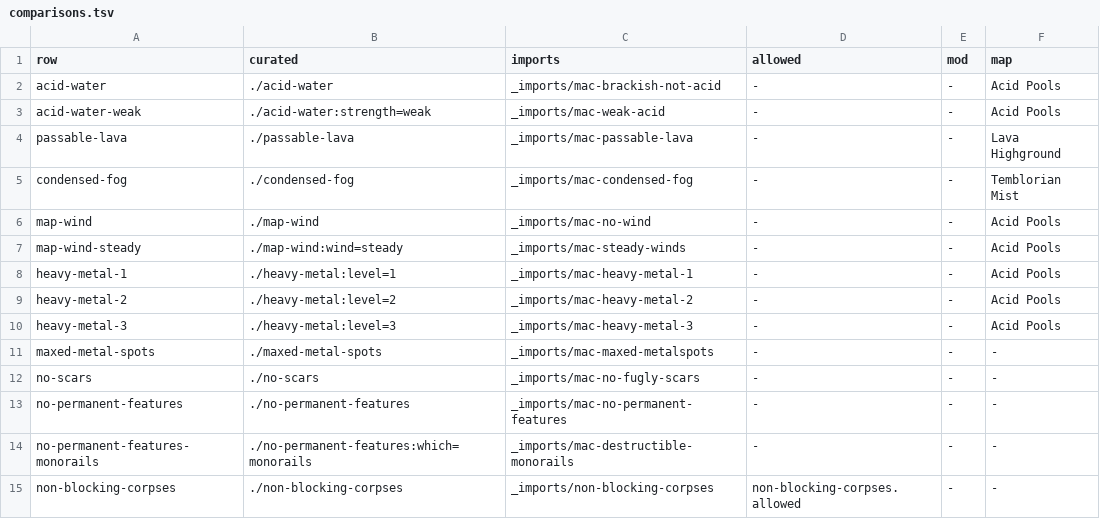
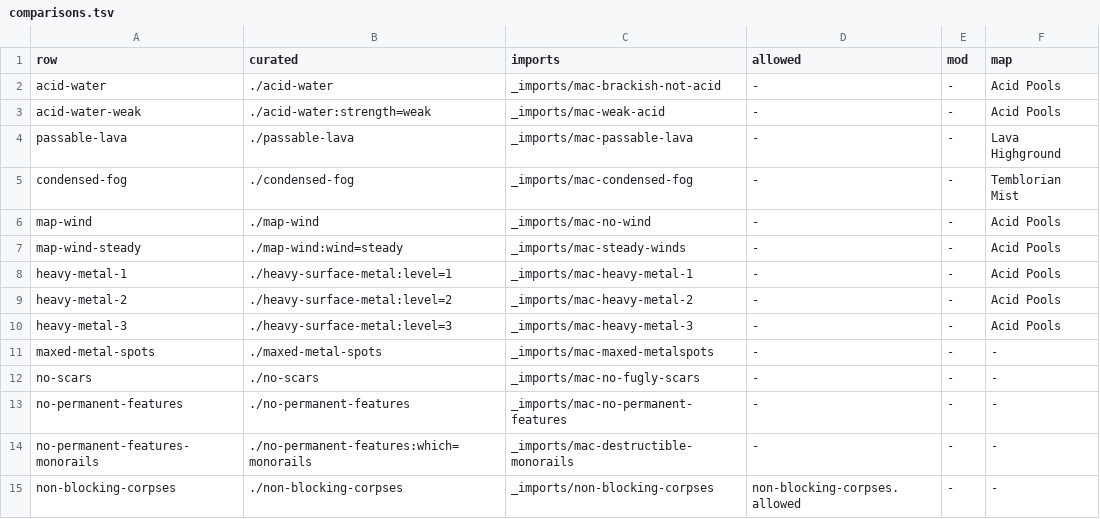
Before and after one commit to open-annihilation/mutator-packages, a TSV file: maps-and-features/_verify/comparisons.tsv, drawn as a sheet.

Commit message:
(fix) Give Heavy Metal the id heavy-surface-metal
The Core Prime catalogue already lists the map pack Heavy Metal as heavy-metal, and a catalogue's ids are unique across every kind. The name stays Heavy Metal.

```diff
--- a/maps-and-features/_verify/comparisons.tsv
+++ b/maps-and-features/_verify/comparisons.tsv
@@ -7,5 +7,5 @@ map-wind	./map-wind	_imports/mac-no-wind	-	-	Acid Pools
 map-wind-steady	./map-wind:wind=steady	_imports/mac-steady-winds	-	-	Acid Pools
-heavy-metal-1	./heavy-metal:level=1	_imports/mac-heavy-metal-1	-	-	Acid Pools
-heavy-metal-2	./heavy-metal:level=2	_imports/mac-heavy-metal-2	-	-	Acid Pools
-heavy-metal-3	./heavy-metal:level=3	_imports/mac-heavy-metal-3	-	-	Acid Pools
+heavy-metal-1	./heavy-surface-metal:level=1	_imports/mac-heavy-metal-1	-	-	Acid Pools
+heavy-metal-2	./heavy-surface-metal:level=2	_imports/mac-heavy-metal-2	-	-	Acid Pools
+heavy-metal-3	./heavy-surface-metal:level=3	_imports/mac-heavy-metal-3	-	-	Acid Pools
 maxed-metal-spots	./maxed-metal-spots	_imports/mac-maxed-metalspots	-	-	-
```
Also changed, not shown: 6 other files.
